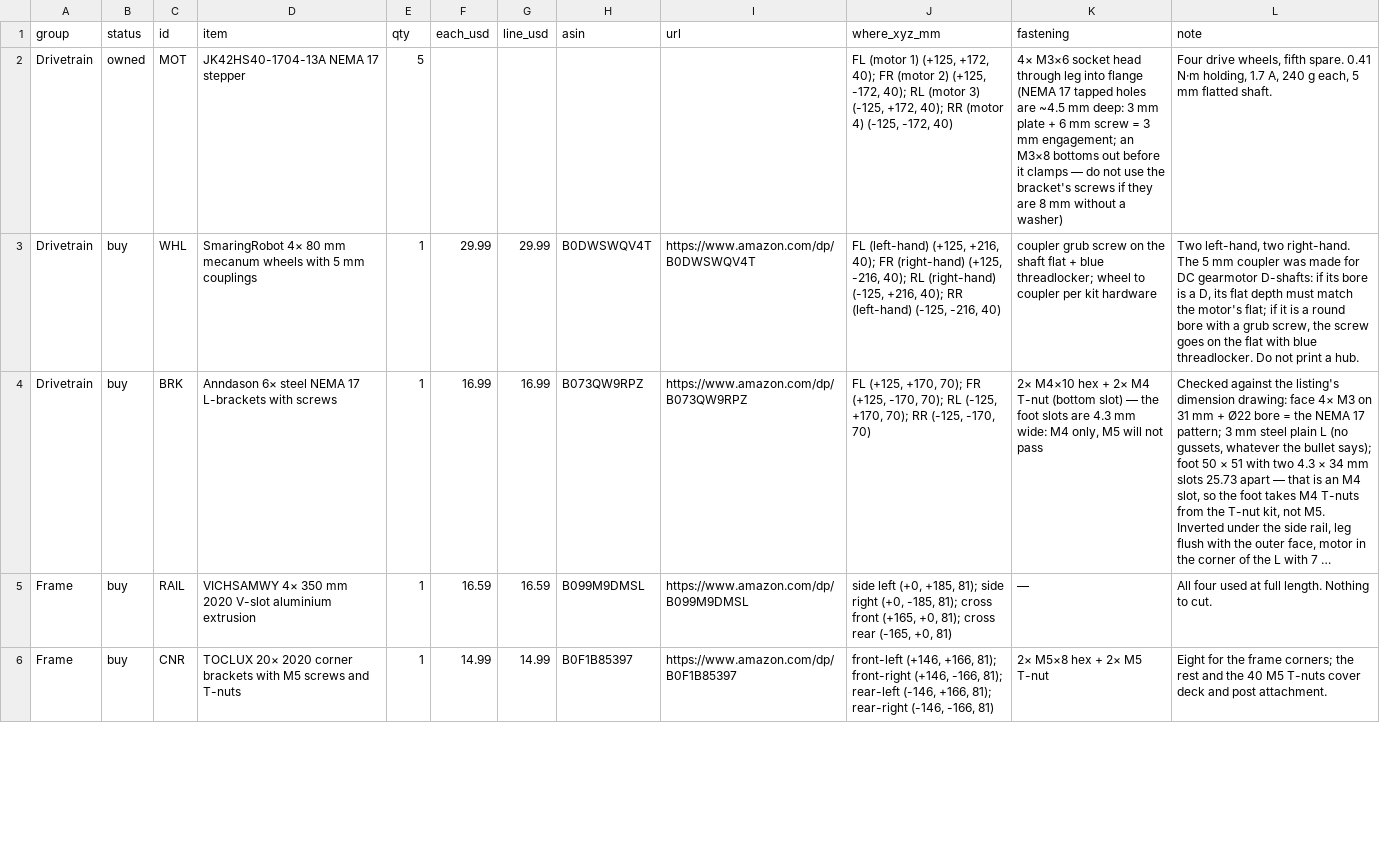
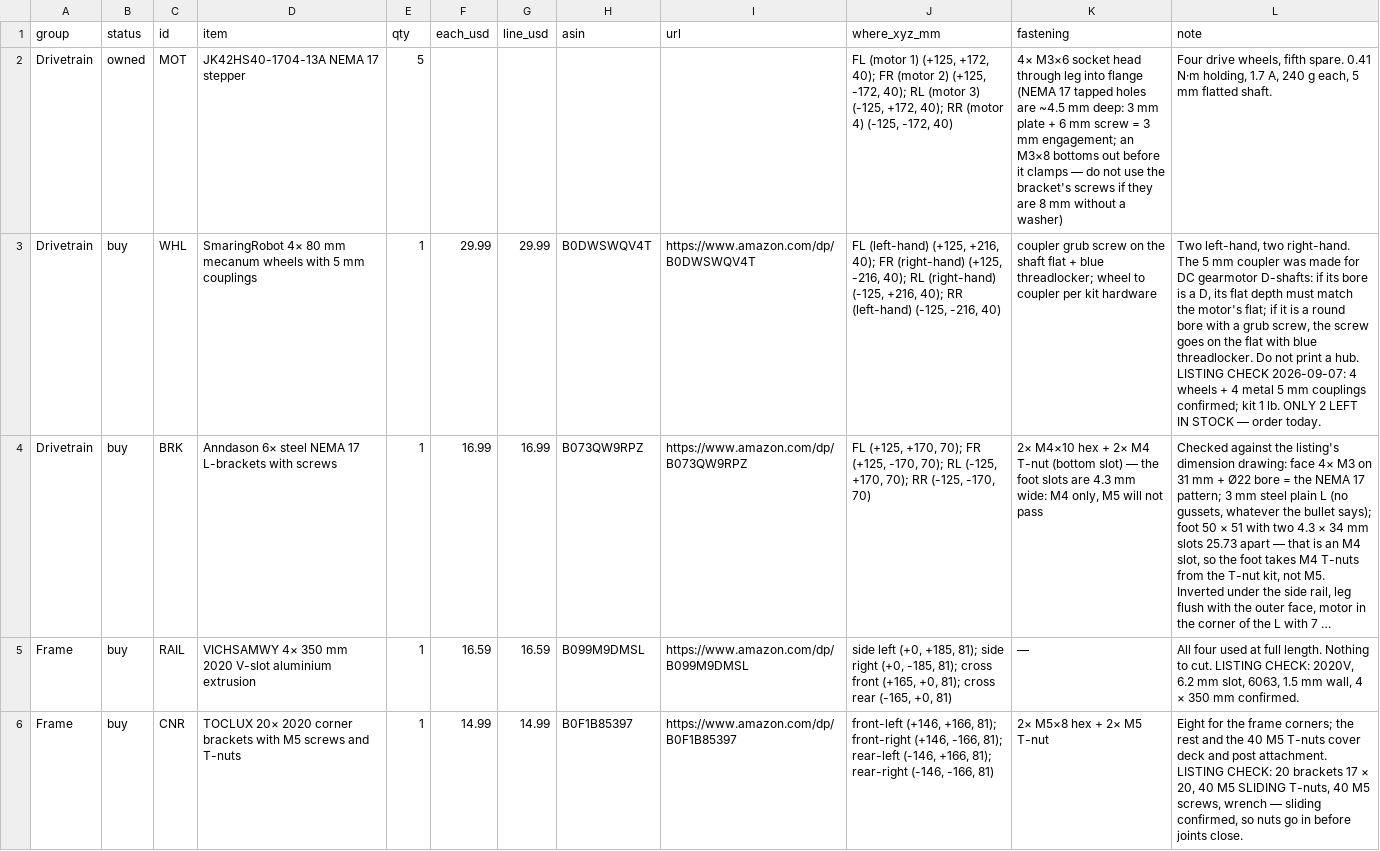
Before and after one commit to rishith-c/hound, a CSV file: bom-site/bom.csv, drawn as a sheet; only a part is shown; long unchanged cells end in …; the diff covers the shown part only; the diff names each change by its address in the sheet, - before the commit and + after, or states it on an @@ line.

Commit message:
Listing verification pass: every buy line checked against its Amazon bullets (coupling bore, slot width, sliding T-nuts, DRV8825 confirmed, XSHUT and level shifting on ToF, MLX 3.3/5 V, M2x20 and M3x6 present); wheels down to 2 in stock

```diff
--- a/bom-site/bom.csv
+++ b/bom-site/bom.csv
-L3 (note): …a hub.
+L3 (note): …a hub. LISTING CHECK 2026-09-07: 4 wheels + 4 metal 5 mm couplings confirmed; kit 1 lb. ONLY 2 LEFT IN STOCK — order today.
-L5 (note): …to cut.
+L5 (note): …to cut. LISTING CHECK: 2020V, 6.2 mm slot, 6063, 1.5 mm wall, 4 × 350 mm confirmed.
-L6 (note): …post attachment.
+L6 (note): …post attachment. LISTING CHECK: 20 brackets 17 × 20, 40 M5 SLIDING T-nuts, 40 M5 screws, wrench — sliding confirmed, so nuts go in before joints close.
```
Also changed, not shown: 6 edited cells elsewhere in this file, 13 other files.
